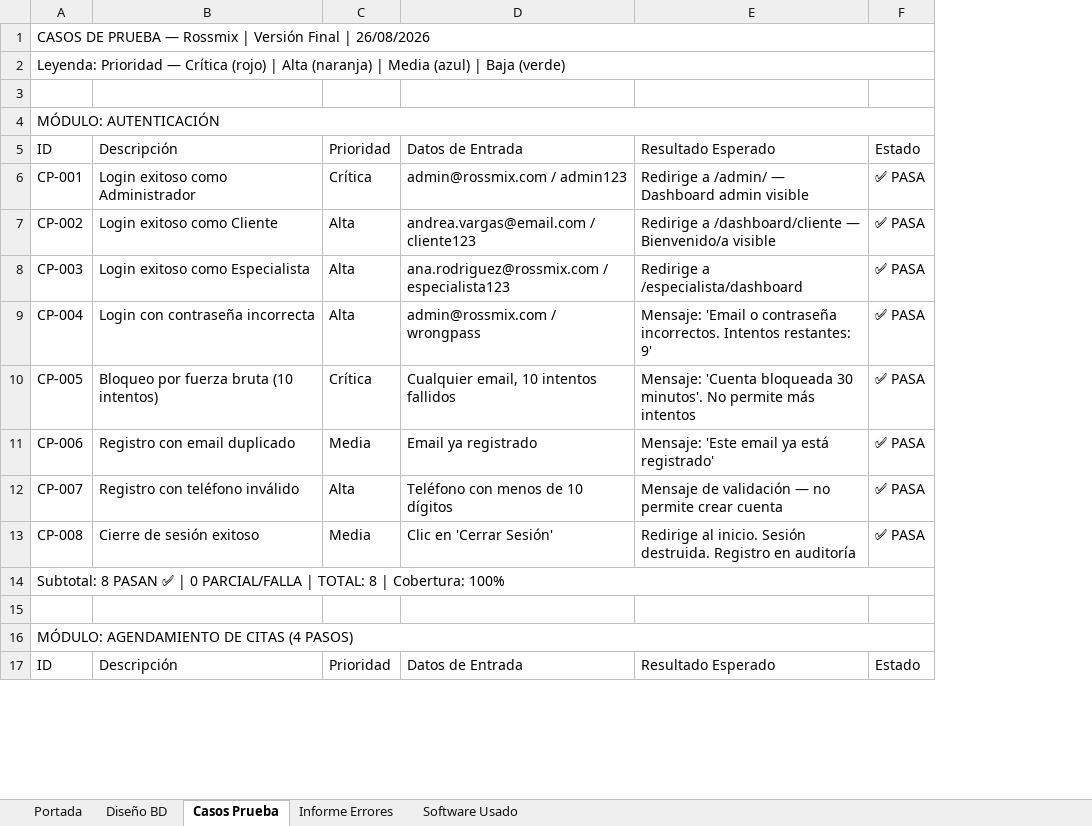
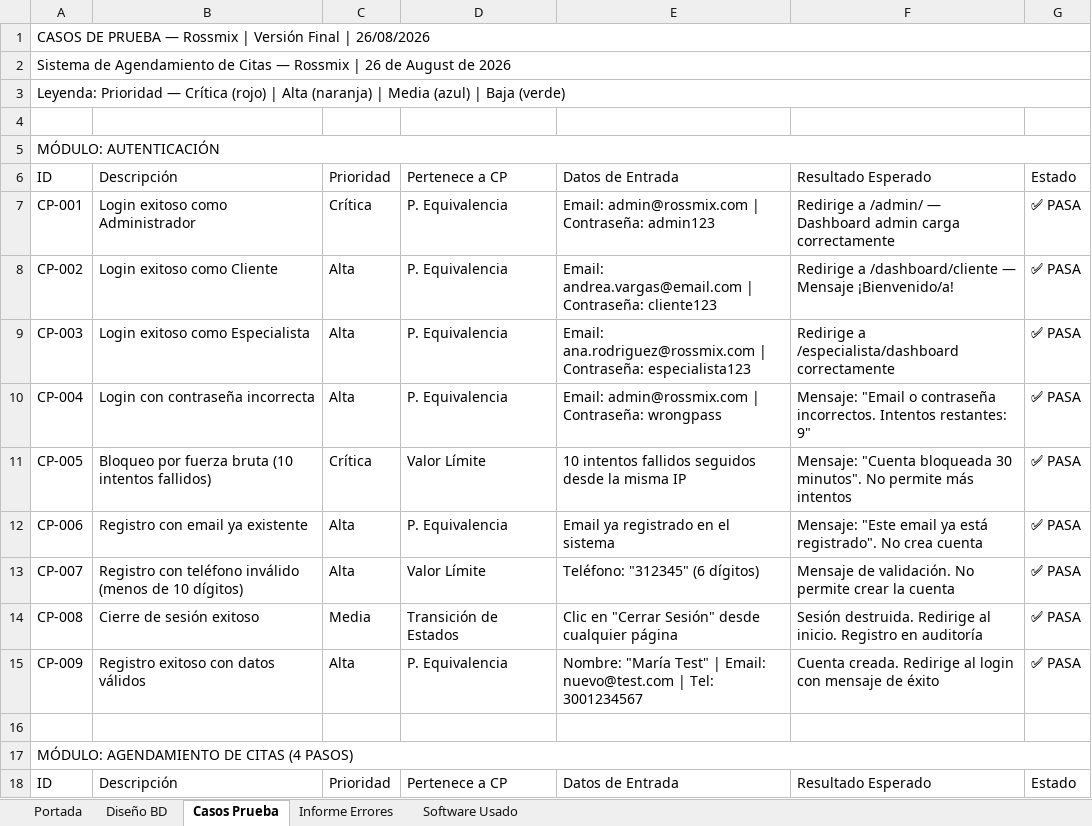
Before and after one commit to SaraKerrigan2001/Rossmix_flask, an Excel workbook: docs/Rossmix_Documentacion_Completa.xlsx, sheet Casos Prueba, drawn as a sheet; only a part is shown; values as stored, in another font and other column widths than the file's, no cell formats; removed rows and columns are numbered as before the commit, all else as after; the diff covers the shown part only; the diff names each change by its address in the sheet, - before the commit and + after, or states it on an @@ line.

Commit message:
docs: regenerar hoja Casos Prueba con 56 casos y formato correcto

```diff
--- a/docs/Rossmix_Documentacion_Completa.xlsx (sheet Casos Prueba)
+++ b/docs/Rossmix_Documentacion_Completa.xlsx (sheet Casos Prueba)
-column D, rows 5-13: Datos de Entrada | admin@rossmix.com / admin123 | andrea.vargas@email.com / cliente123 | ana.rodriguez@rossmix.com / especialista123 | admin@rossmix.com / wrongpass | Cualquier email, 10 intentos fallidos | Email ya registrado | Teléfono con menos de 10 dígitos | Clic en 'Cerrar Sesión'; row 17: Datos de Entrada
-column E, rows 5-13: Resultado Esperado | Redirige a /admin/ — Dashboard admin visible | Redirige a /dashboard/cliente — Bienvenido/a visible | Redirige a /especialista/dashboard | Mensaje: 'Email o contraseña incorrectos. Intentos restantes: 9' | Mensaje: 'Cuenta bloqueada 30 minutos'. No permite más intentos | Mensaje: 'Este email ya está registrado' | Mensaje de validación — no permite crear cuenta | Redirige al inicio. Sesión destruida. Registro en auditoría; row 17: Resultado Esperado
+column D, rows 6-14: Pertenece a CP | P. Equivalencia | P. Equivalencia | P. Equivalencia | P. Equivalencia | Valor Límite | P. Equivalencia | Valor Límite | Transición de Estados; row 18: Pertenece a CP
+column E, rows 6-14: Datos de Entrada | Email: admin@rossmix.com | Contraseña: admin123 | Email: andrea.vargas@email.com | Contraseña: cliente123 | Email: ana.rodriguez@rossmix.com | Contraseña: especialista123 | Email: admin@rossmix.com | Contraseña: wrongpass | 10 intentos fallidos seguidos desde la misma IP | Email ya registrado en el sistema | Teléfono: "312345" (6 dígitos) | Clic en "Cerrar Sesión" desde cualquier página; row 18: Datos de Entrada
+column F, rows 6-14: Resultado Esperado | Redirige a /admin/ — Dashboard admin carga correctamente | Redirige a /dashboard/cliente — Mensaje ¡Bienvenido/a! | Redirige a /especialista/dashboard correctamente | Mensaje: "Email o contraseña incorrectos. Intentos restantes: 9" | Mensaje: "Cuenta bloqueada 30 minutos". No permite más intentos | Mensaje: "Este email ya está registrado". No crea cuenta | Mensaje de validación. No permite crear la cuenta | Sesión destruida. Redirige al inicio. Registro en auditoría; row 18: Resultado Esperado
+row 2: Sistema de Agendamiento de Citas — Rossmix | 26 de August de 2026
-B11: Bloqueo por fuerza bruta (10 intentos)
+B11: Bloqueo por fuerza bruta (10 intentos fallidos)
-B12: Registro con email duplicado
+B12: Registro con email ya existente
-C12: Media
+C12: Alta
-B13: Registro con teléfono inválido
+B13: Registro con teléfono inválido (menos de 10 dígitos)
-row 14: Subtotal: 8 PASAN ✅ | 0 PARCIAL/FALLA | TOTAL: 8 | Cobertura: 100%
+row 15: CP-009 | Registro exitoso con datos válidos | Alta | P. Equivalencia | Nombre: "María Test" | Email: nuevo@test.com | Tel: 3001234567 | Cuenta creada. Redirige al login con mensaje de éxito | ✅ PASA
```
Also changed, not shown: 12 added rows, 9 removed rows and 59 edited cells elsewhere in this sheet, cell formats.
